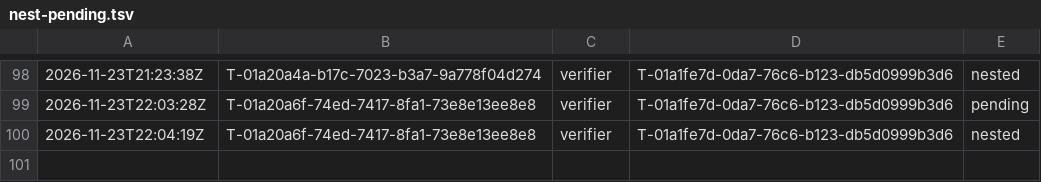
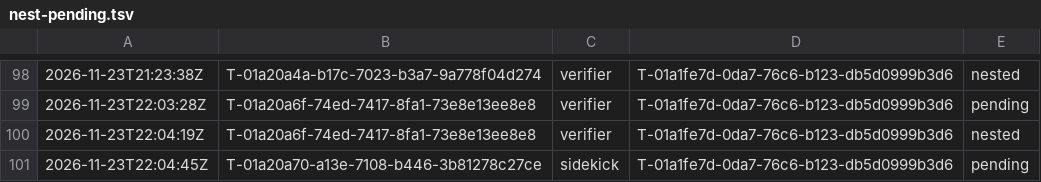
Before and after one commit to br1anchen/open-pstack, a TSV file: nest-pending.tsv, drawn as a sheet; only a part is shown, gaps mark what is left out; the diff names each change by its address in the sheet, - before the commit and + after, or states it on an @@ line.

```diff
--- a/nest-pending.tsv
+++ b/nest-pending.tsv
+row 101: 2026-11-23T22:04:45Z | T-01a20a70-a13e-7108-b446-3b81278c27ce | sidekick | T-01a1fe7d-0da7-76c6-b123-db5d0999b3d6 | pending
```
Also changed, not shown: events/master-g3.tsv.
